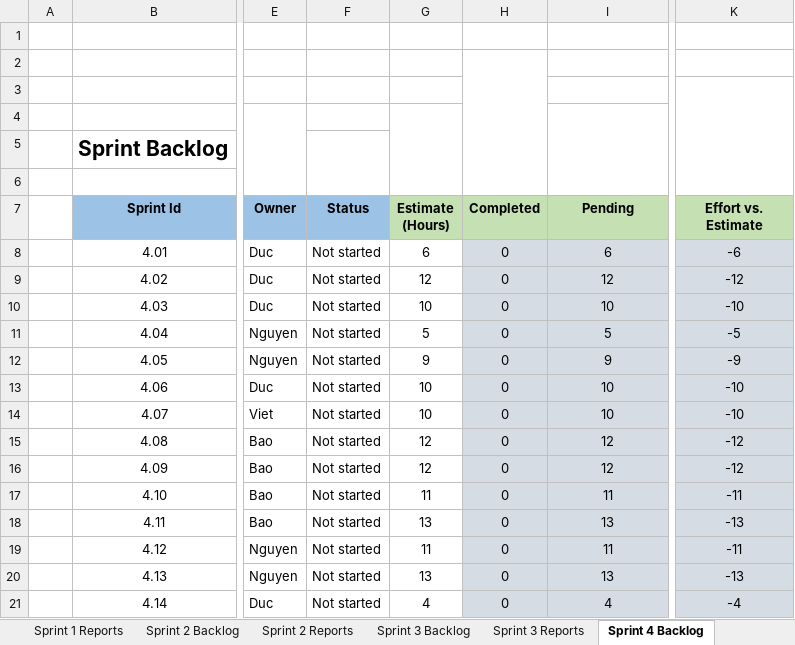
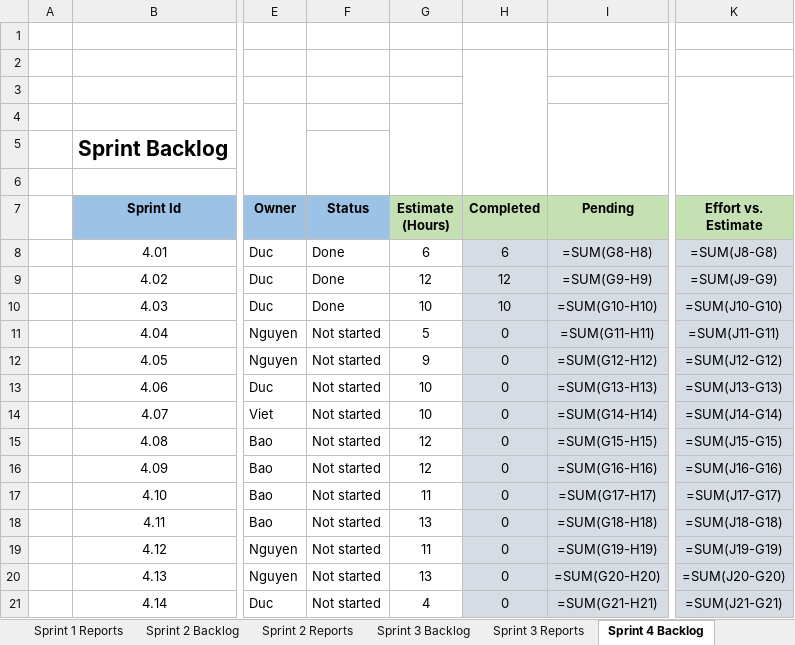
Before and after one commit to DrugTime-C1SE-07/DrugTime-docs, an Excel workbook: Team1_DTU/01_Proposal_&_Planning/Product-and-Sprint-backlog-DrugTime.xlsx, sheet Sprint 4 Backlog, drawn as a sheet; only a part is shown, gaps mark what is left out; values as stored, in another font and other column widths than the file's, no borders; formulas without a stored value are shown as written; charts and pictures and table styles not drawn; the diff covers the shown part only; the diff names each change by its address in the sheet, - before the commit and + after, or states it on an @@ line.

Commit message:
docs(backlog): synchronize sprint 1, 3, 4 completed tasks status for Duc

```diff
--- a/Team1_DTU/01_Proposal_&_Planning/Product-and-Sprint-backlog-DrugTime.xlsx (sheet Sprint 4 Backlog)
+++ b/Team1_DTU/01_Proposal_&_Planning/Product-and-Sprint-backlog-DrugTime.xlsx (sheet Sprint 4 Backlog)
-F8:F10 (Status): Not started
+F8:F10 (Status): Done
-H8 (Completed): 0
+H8 (Completed): 6
-I8 (Pending): 6
+I8 (Pending): =SUM(G8-H8)
-K8 (Effort vs. Estimate): -6
+K8 (Effort vs. Estimate): =SUM(J8-G8)
-H9 (Completed): 0
+H9 (Completed): 12
-I9 (Pending): 12
+I9 (Pending): =SUM(G9-H9)
-K9 (Effort vs. Estimate): -12
+K9 (Effort vs. Estimate): =SUM(J9-G9)
-H10 (Completed): 0
+H10 (Completed): 10
-I10 (Pending): 10
+I10 (Pending): =SUM(G10-H10)
-K10 (Effort vs. Estimate): -10
+K10 (Effort vs. Estimate): =SUM(J10-G10)
-I11 (Pending): 5
+I11 (Pending): =SUM(G11-H11)
-K11 (Effort vs. Estimate): -5
+K11 (Effort vs. Estimate): =SUM(J11-G11)
-I12 (Pending): 9
+I12 (Pending): =SUM(G12-H12)
-K12 (Effort vs. Estimate): -9
+K12 (Effort vs. Estimate): =SUM(J12-G12)
-I13 (Pending): 10
+I13 (Pending): =SUM(G13-H13)
-K13 (Effort vs. Estimate): -10
+K13 (Effort vs. Estimate): =SUM(J13-G13)
-I14 (Pending): 10
+I14 (Pending): =SUM(G14-H14)
-K14 (Effort vs. Estimate): -10
+K14 (Effort vs. Estimate): =SUM(J14-G14)
-I15 (Pending): 12
+I15 (Pending): =SUM(G15-H15)
-K15 (Effort vs. Estimate): -12
+K15 (Effort vs. Estimate): =SUM(J15-G15)
-I16 (Pending): 12
+I16 (Pending): =SUM(G16-H16)
-K16 (Effort vs. Estimate): -12
+K16 (Effort vs. Estimate): =SUM(J16-G16)
-I17 (Pending): 11
+I17 (Pending): =SUM(G17-H17)
-K17 (Effort vs. Estimate): -11
+K17 (Effort vs. Estimate): =SUM(J17-G17)
-I18 (Pending): 13
+I18 (Pending): =SUM(G18-H18)
-K18 (Effort vs. Estimate): -13
+K18 (Effort vs. Estimate): =SUM(J18-G18)
-I19 (Pending): 11
+I19 (Pending): =SUM(G19-H19)
-K19 (Effort vs. Estimate): -11
+K19 (Effort vs. Estimate): =SUM(J19-G19)
-I20 (Pending): 13
+I20 (Pending): =SUM(G20-H20)
-K20 (Effort vs. Estimate): -13
+K20 (Effort vs. Estimate): =SUM(J20-G20)
-I21 (Pending): 4
+I21 (Pending): =SUM(G21-H21)
-K21 (Effort vs. Estimate): -4
+K21 (Effort vs. Estimate): =SUM(J21-G21)
```
Also changed, not shown: 3 added rows, 3 removed rows and 30 edited cells elsewhere in this sheet, sheet Replan Log, sheet Sprint 5 Backlog, sheet Sprint 2 Backlog, sheet Sprint 1 Backlog, sheet Sprint 6 Backlog, sheet Sprint 3 Backlog, 2 more sheets, hidden cells, charts or pictures.
